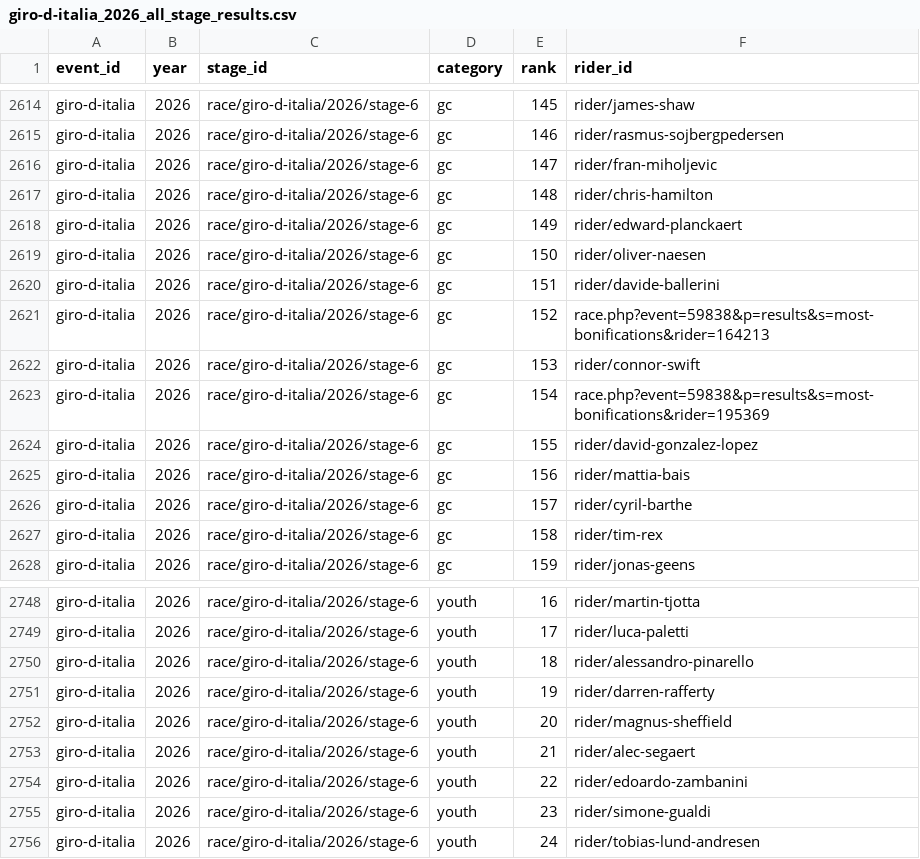
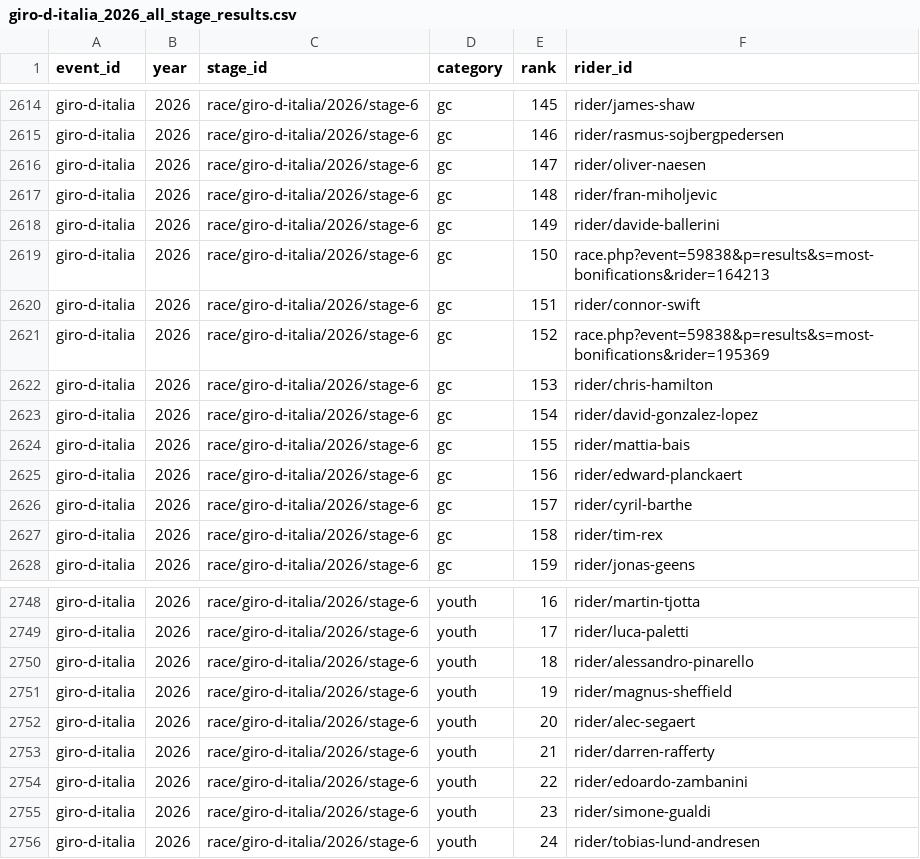
Before and after one commit to Thomassegers14/tourmanager-scraper, a CSV file: data/processed/results/giro-d-italia_2026_all_stage_results.csv, drawn as a sheet; only a part is shown, gaps mark what is left out; the diff covers the shown part only.

```diff
--- a/data/processed/results/giro-d-italia_2026_all_stage_results.csv
+++ b/data/processed/results/giro-d-italia_2026_all_stage_results.csv
@@ -2615,12 +2615,12 @@ giro-d-italia,2026,race/giro-d-italia/2026/stage-6,gc,145,rider/james-shaw
 giro-d-italia,2026,race/giro-d-italia/2026/stage-6,gc,146,rider/rasmus-sojbergpedersen
-giro-d-italia,2026,race/giro-d-italia/2026/stage-6,gc,147,rider/fran-miholjevic
-giro-d-italia,2026,race/giro-d-italia/2026/stage-6,gc,148,rider/chris-hamilton
-giro-d-italia,2026,race/giro-d-italia/2026/stage-6,gc,149,rider/edward-planckaert
-giro-d-italia,2026,race/giro-d-italia/2026/stage-6,gc,150,rider/oliver-naesen
-giro-d-italia,2026,race/giro-d-italia/2026/stage-6,gc,151,rider/davide-ballerini
-giro-d-italia,2026,race/giro-d-italia/2026/stage-6,gc,152,race.php?event=59838&p=results&s=most-bonifications&rider=164213
-giro-d-italia,2026,race/giro-d-italia/2026/stage-6,gc,153,rider/connor-swift
-giro-d-italia,2026,race/giro-d-italia/2026/stage-6,gc,154,race.php?event=59838&p=results&s=most-bonifications&rider=195369
-giro-d-italia,2026,race/giro-d-italia/2026/stage-6,gc,155,rider/david-gonzalez-lopez
-giro-d-italia,2026,race/giro-d-italia/2026/stage-6,gc,156,rider/mattia-bais
+giro-d-italia,2026,race/giro-d-italia/2026/stage-6,gc,147,rider/oliver-naesen
+giro-d-italia,2026,race/giro-d-italia/2026/stage-6,gc,148,rider/fran-miholjevic
+giro-d-italia,2026,race/giro-d-italia/2026/stage-6,gc,149,rider/davide-ballerini
+giro-d-italia,2026,race/giro-d-italia/2026/stage-6,gc,150,race.php?event=59838&p=results&s=most-bonifications&rider=164213
+giro-d-italia,2026,race/giro-d-italia/2026/stage-6,gc,151,rider/connor-swift
+giro-d-italia,2026,race/giro-d-italia/2026/stage-6,gc,152,race.php?event=59838&p=results&s=most-bonifications&rider=195369
+giro-d-italia,2026,race/giro-d-italia/2026/stage-6,gc,153,rider/chris-hamilton
+giro-d-italia,2026,race/giro-d-italia/2026/stage-6,gc,154,rider/david-gonzalez-lopez
+giro-d-italia,2026,race/giro-d-italia/2026/stage-6,gc,155,rider/mattia-bais
+giro-d-italia,2026,race/giro-d-italia/2026/stage-6,gc,156,rider/edward-planckaert
 giro-d-italia,2026,race/giro-d-italia/2026/stage-6,gc,157,rider/cyril-barthe
@@ -2750,5 +2750,5 @@ giro-d-italia,2026,race/giro-d-italia/2026/stage-6,youth,17,rider/luca-paletti
 giro-d-italia,2026,race/giro-d-italia/2026/stage-6,youth,18,rider/alessandro-pinarello
-giro-d-italia,2026,race/giro-d-italia/2026/stage-6,youth,19,rider/darren-rafferty
-giro-d-italia,2026,race/giro-d-italia/2026/stage-6,youth,20,rider/magnus-sheffield
-giro-d-italia,2026,race/giro-d-italia/2026/stage-6,youth,21,rider/alec-segaert
+giro-d-italia,2026,race/giro-d-italia/2026/stage-6,youth,19,rider/magnus-sheffield
+giro-d-italia,2026,race/giro-d-italia/2026/stage-6,youth,20,rider/alec-segaert
+giro-d-italia,2026,race/giro-d-italia/2026/stage-6,youth,21,rider/darren-rafferty
 giro-d-italia,2026,race/giro-d-italia/2026/stage-6,youth,22,rider/edoardo-zambanini
```
Also changed, not shown: 24 edited cells elsewhere in this file.
